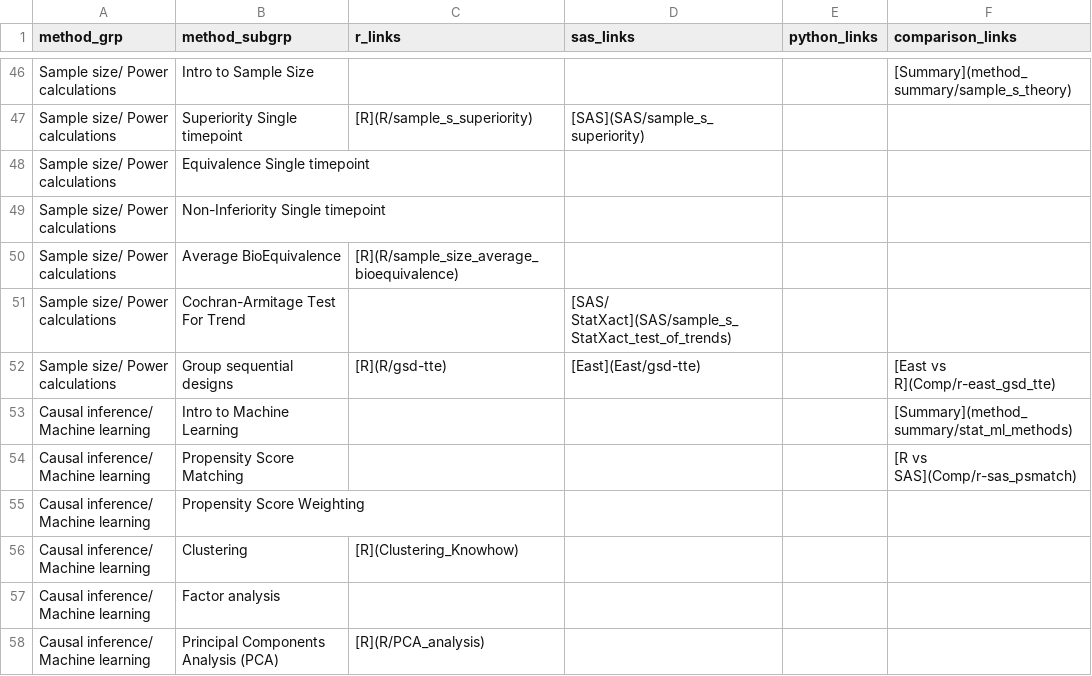
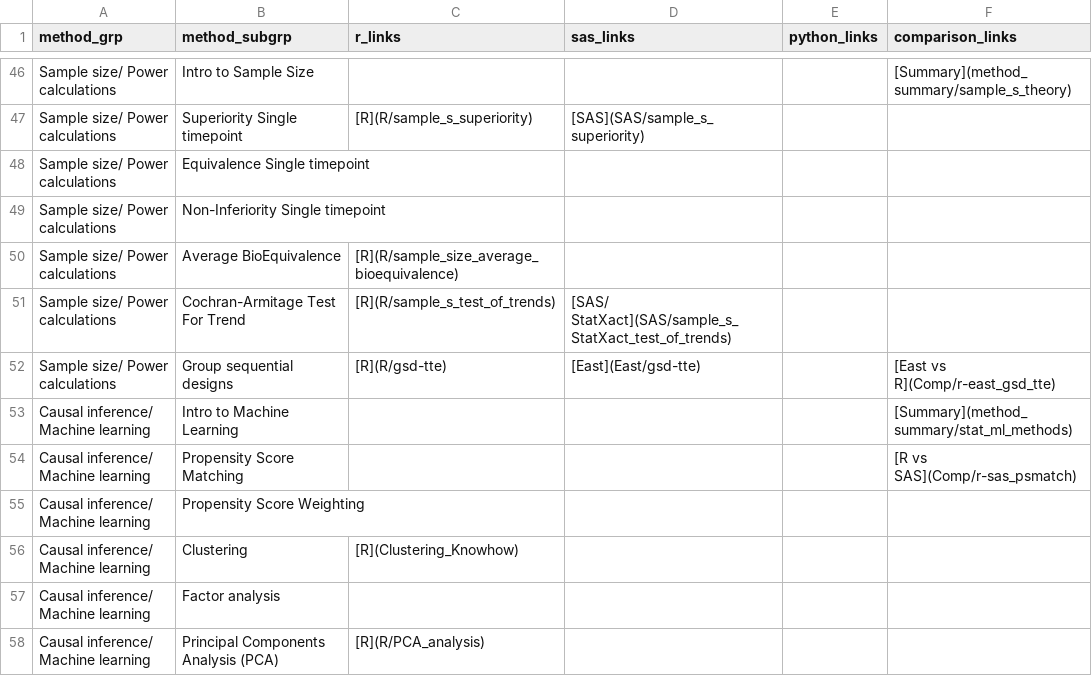
Before and after one commit to PSIAIMS/CAMIS, a CSV file: data/stat_method_tbl.csv, drawn as a sheet; only a part is shown, gaps mark what is left out.

Commit message:
Update stat_method_tbl.csv

```diff
--- a/data/stat_method_tbl.csv
+++ b/data/stat_method_tbl.csv
@@ -50,3 +50,3 @@ Sample size/ Power calculations,Non-Inferiority Single timepoint,,,,
 Sample size/ Power calculations,Average BioEquivalence,[R](R/sample_size_average_bioequivalence),,,
-Sample size/ Power calculations,Cochran-Armitage Test For Trend,,[SAS/ StatXact](SAS/sample_s_StatXact_test_of_trends),,
+Sample size/ Power calculations,Cochran-Armitage Test For Trend,[R](R/sample_s_test_of_trends),[SAS/ StatXact](SAS/sample_s_StatXact_test_of_trends),,
 Sample size/ Power calculations,Group sequential designs,[R](R/gsd-tte),[East](East/gsd-tte),,[East vs  R](Comp/r-east_gsd_tte)
```
